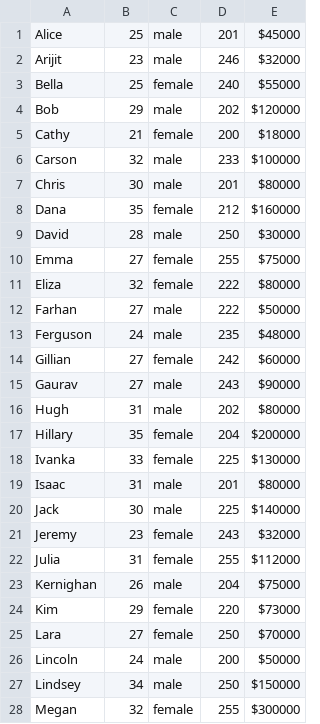
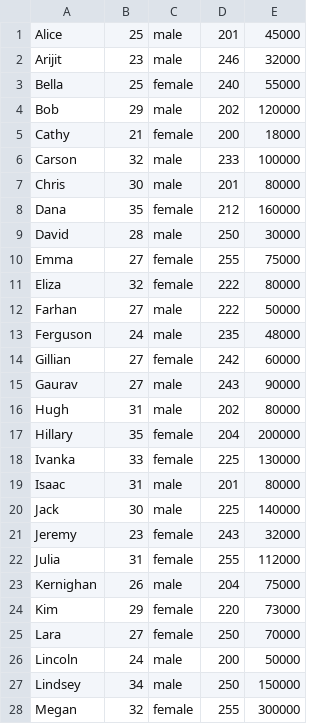
Before and after one commit to arijitkarali/kls_Anonymization, a CSV file: sampledata.csv, drawn as a sheet; only a part is shown; the diff covers the shown part only.

```diff
--- a/sampledata.csv
+++ b/sampledata.csv
@@ -1,28 +1,28 @@
-Alice,25,male,201,$45000
-Arijit,23,male,246,$32000
-Bella,25,female,240,$55000
-Bob,29,male,202,$120000
-Cathy,21,female,200,$18000
-Carson,32,male,233,$100000
-Chris,30,male,201,$80000
-Dana,35,female,212,$160000
-David,28,male,250,$30000
-Emma,27,female,255,$75000
-Eliza,32,female,222,$80000
-Farhan,27,male,222,$50000
-Ferguson,24,male,235,$48000
-Gillian,27,female,242,$60000
-Gaurav,27,male,243,$90000
-Hugh,31,male,202,$80000
-Hillary,35,female,204,$200000
-Ivanka,33,female,225,$130000
-Isaac,31,male,201,$80000
-Jack,30,male,225,$140000
-Jeremy,23,female,243,$32000
-Julia,31,female,255,$112000
-Kernighan,26,male,204,$75000
-Kim,29,female,220,$73000
-Lara,27,female,250,$70000
-Lincoln,24,male,200,$50000
-Lindsey,34,male,250,$150000
-Megan,32,female,255,$300000
+Alice,25,male,201,45000
+Arijit,23,male,246,32000
+Bella,25,female,240,55000
+Bob,29,male,202,120000
+Cathy,21,female,200,18000
+Carson,32,male,233,100000
+Chris,30,male,201,80000
+Dana,35,female,212,160000
+David,28,male,250,30000
+Emma,27,female,255,75000
+Eliza,32,female,222,80000
+Farhan,27,male,222,50000
+Ferguson,24,male,235,48000
+Gillian,27,female,242,60000
+Gaurav,27,male,243,90000
+Hugh,31,male,202,80000
+Hillary,35,female,204,200000
+Ivanka,33,female,225,130000
+Isaac,31,male,201,80000
+Jack,30,male,225,140000
+Jeremy,23,female,243,32000
+Julia,31,female,255,112000
+Kernighan,26,male,204,75000
+Kim,29,female,220,73000
+Lara,27,female,250,70000
+Lincoln,24,male,200,50000
+Lindsey,34,male,250,150000
+Megan,32,female,255,300000
```
Also changed, not shown: 12 edited cells elsewhere in this file, 1 other file.
